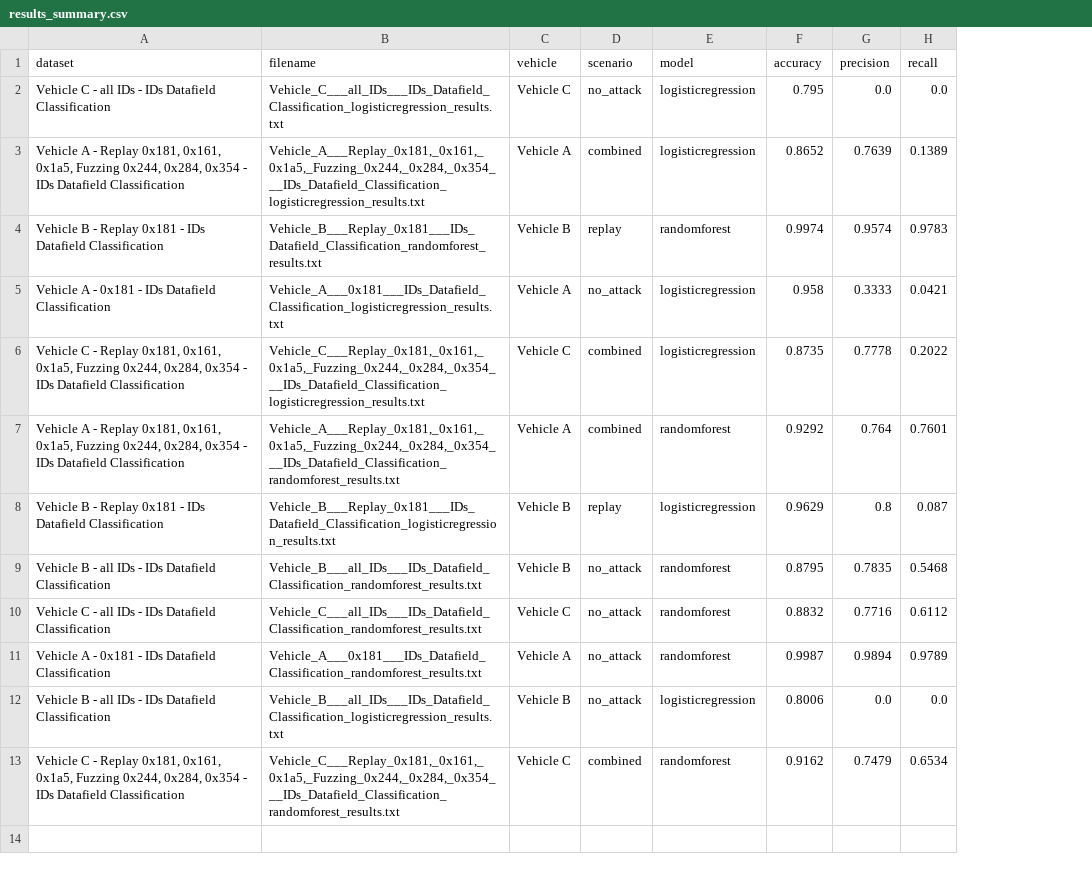
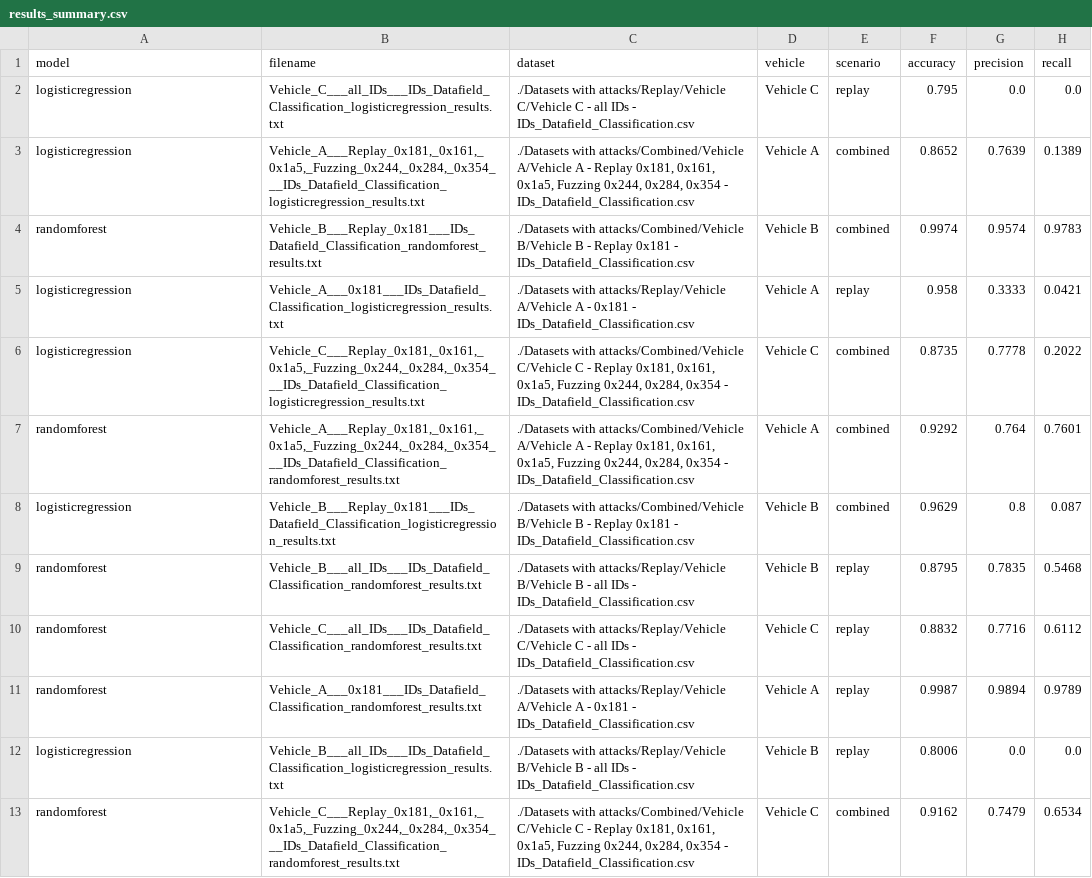
Before and after one commit to Adrian-Apostu/CAN-IDS, a CSV file: results_summary.csv, drawn as a sheet; only a part is shown; removed rows and columns are numbered as before the commit, all else as after; the diff names each change by its address in the sheet, - before the commit and + after, or states it on an @@ line.

Commit message:
processed new results

```diff
--- a/results_summary.csv
+++ b/results_summary.csv
+column C (dataset), rows 2-13: ./Datasets with attacks/Replay/Vehicle C/Vehicle C - all IDs - IDs_Datafield_Classification.csv | ./Datasets with attacks/Combined/Vehicle A/Vehicle A - Replay 0x181, 0x161, 0x1a5, Fuzzing 0x244, 0x284, 0x354 - IDs_Datafield_Classification.csv | ./Datasets with attacks/Combined/Vehicle B/Vehicle B - Replay 0x181 - IDs_Datafield_Classification.csv | ./Datasets with attacks/Replay/Vehicle A/Vehicle A - 0x181 - IDs_Datafield_Classification.csv | ./Datasets with attacks/Combined/Vehicle C/Vehicle C - Replay 0x181, 0x161, 0x1a5, Fuzzing 0x244, 0x284, 0x354 - IDs_Datafield_Classification.csv | ./Datasets with attacks/Combined/Vehicle A/Vehicle A - Replay 0x181, 0x161, 0x1a5, Fuzzing 0x244, 0x284, 0x354 - IDs_Datafield_Classification.csv | ./Datasets with attacks/Combined/Vehicle B/Vehicle B - Replay 0x181 - IDs_Datafield_Classification.csv | ./Datasets with attacks/Replay/Vehicle B/Vehicle B - all IDs - IDs_Datafield_Classification.csv | ./Datasets with attacks/Replay/Vehicle C/Vehicle C - all IDs - IDs_Datafield_Classification.csv | ./Datasets with attacks/Replay/Vehicle A/Vehicle A - 0x181 - IDs_Datafield_Classification.csv | ./Datasets with attacks/Replay/Vehicle B/Vehicle B - all IDs - IDs_Datafield_Classification.csv | ./Datasets with attacks/Combined/Vehicle C/Vehicle C - Replay 0x181, 0x161, 0x1a5, Fuzzing 0x244, 0x284, 0x354 - IDs_Datafield_Classification.csv
-column E (model), rows 2-13: logisticregression | logisticregression | randomforest | logisticregression | logisticregression | randomforest | logisticregression | randomforest | randomforest | randomforest | logisticregression | randomforest
-A1: dataset
+A1: model
-A2 (model): Vehicle C - all IDs - IDs Datafield Classification
+A2 (model): logisticregression
-E2 (scenario): no_attack
+E2 (scenario): replay
-A3 (model): Vehicle A - Replay 0x181, 0x161, 0x1a5, Fuzzing 0x244, 0x284, 0x354 - IDs Datafield Classification
+A3 (model): logisticregression
-A4 (model): Vehicle B - Replay 0x181 - IDs Datafield Classification
+A4 (model): randomforest
-E4 (scenario): replay
+E4 (scenario): combined
-A5 (model): Vehicle A - 0x181 - IDs Datafield Classification
+A5 (model): logisticregression
-E5 (scenario): no_attack
+E5 (scenario): replay
-A6 (model): Vehicle C - Replay 0x181, 0x161, 0x1a5, Fuzzing 0x244, 0x284, 0x354 - IDs Datafield Classification
+A6 (model): logisticregression
-A7 (model): Vehicle A - Replay 0x181, 0x161, 0x1a5, Fuzzing 0x244, 0x284, 0x354 - IDs Datafield Classification
+A7 (model): randomforest
-A8 (model): Vehicle B - Replay 0x181 - IDs Datafield Classification
+A8 (model): logisticregression
-E8 (scenario): replay
+E8 (scenario): combined
-A9 (model): Vehicle B - all IDs - IDs Datafield Classification
+A9 (model): randomforest
-E9:E12 (scenario): no_attack
+E9:E12 (scenario): replay
-A10 (model): Vehicle C - all IDs - IDs Datafield Classification
+A10 (model): randomforest
-A11 (model): Vehicle A - 0x181 - IDs Datafield Classification
+A11 (model): randomforest
-A12 (model): Vehicle B - all IDs - IDs Datafield Classification
+A12 (model): logisticregression
-A13 (model): Vehicle C - Replay 0x181, 0x161, 0x1a5, Fuzzing 0x244, 0x284, 0x354 - IDs Datafield Classification
+A13 (model): randomforest
```
Also changed, not shown: 3 other files.
